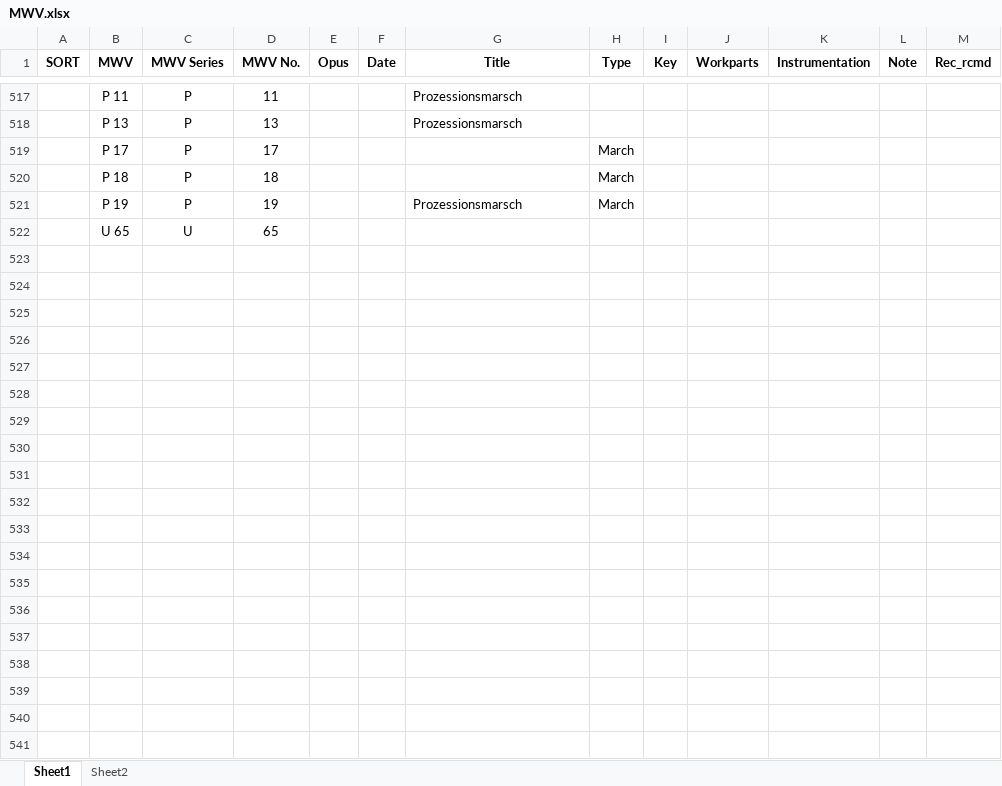
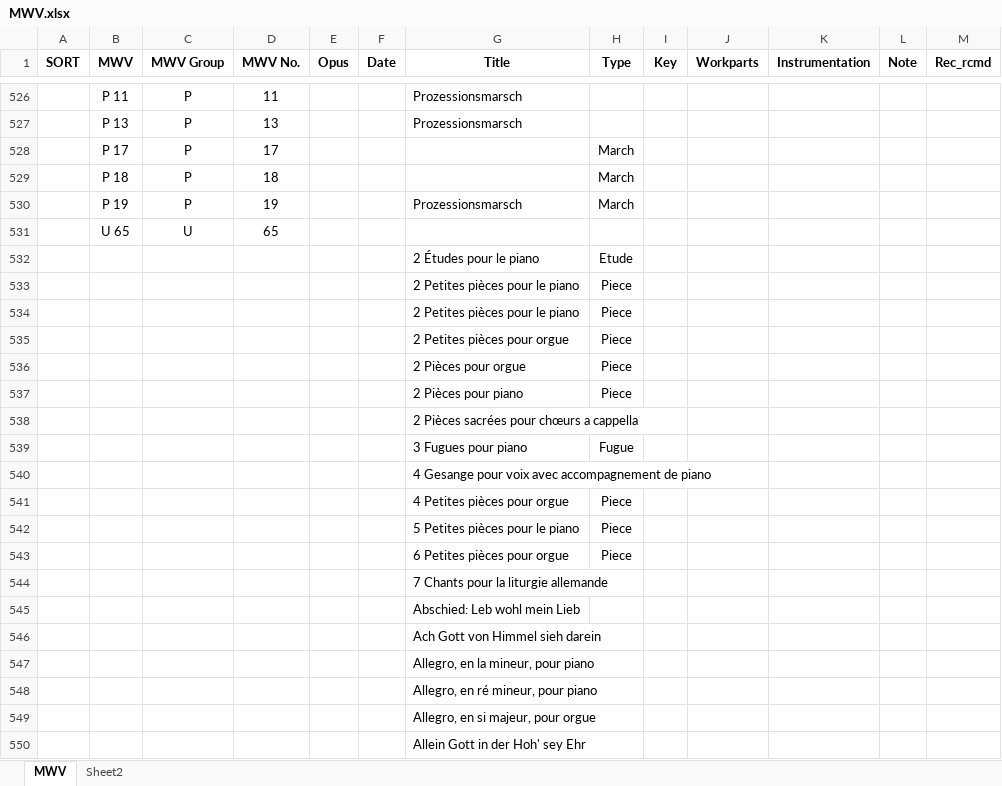
Before and after one commit to KenParker-CN/konzert-public-data, an Excel workbook: xlsx/MWV.xlsx, sheet MWV, drawn as a sheet; only a part is shown, gaps mark what is left out; values as stored, in another font and other column widths than the file's, no borders; conditional formats not drawn; the diff covers the shown part only; the diff names each change by its address in the sheet, - before the commit and + after, or states it on an @@ line.

Commit message:
data: update MWV

```diff
--- a/xlsx/MWV.xlsx (sheet MWV)
+++ b/xlsx/MWV.xlsx (sheet MWV)
-sheet tab: Sheet1
+sheet tab: MWV
-C1: MWV Series
+C1: MWV Group
+row 532:  |  |  |  |  |  | 2 Études pour le piano | Etude
+row 533:  |  |  |  |  |  | 2 Petites pièces pour le piano | Piece
+row 534:  |  |  |  |  |  | 2 Petites pièces pour le piano | Piece
+row 535:  |  |  |  |  |  | 2 Petites pièces pour orgue | Piece
+row 536:  |  |  |  |  |  | 2 Pièces pour orgue | Piece
+row 537:  |  |  |  |  |  | 2 Pièces pour piano | Piece
+row 538:  |  |  |  |  |  | 2 Pièces sacrées pour chœurs a cappella
+row 539:  |  |  |  |  |  | 3 Fugues pour piano | Fugue
+row 540:  |  |  |  |  |  | 4 Gesange pour voix avec accompagnement de piano
+row 541:  |  |  |  |  |  | 4 Petites pièces pour orgue | Piece
+row 542:  |  |  |  |  |  | 5 Petites pièces pour le piano | Piece
+row 543:  |  |  |  |  |  | 6 Petites pièces pour orgue | Piece
+row 544:  |  |  |  |  |  | 7 Chants pour la liturgie allemande
+row 545:  |  |  |  |  |  | Abschied: Leb wohl mein Lieb
+row 546:  |  |  |  |  |  | Ach Gott von Himmel sieh darein
+row 547:  |  |  |  |  |  | Allegro, en la mineur, pour piano
+row 548:  |  |  |  |  |  | Allegro, en ré mineur, pour piano
+row 549:  |  |  |  |  |  | Allegro, en si majeur, pour orgue
+row 550:  |  |  |  |  |  | Allein Gott in der Hoh' sey Ehr
```
Also changed, not shown: 137 added rows, 1 removed row, 36 moved rows and 17 edited cells elsewhere in this sheet, 1 other file.
